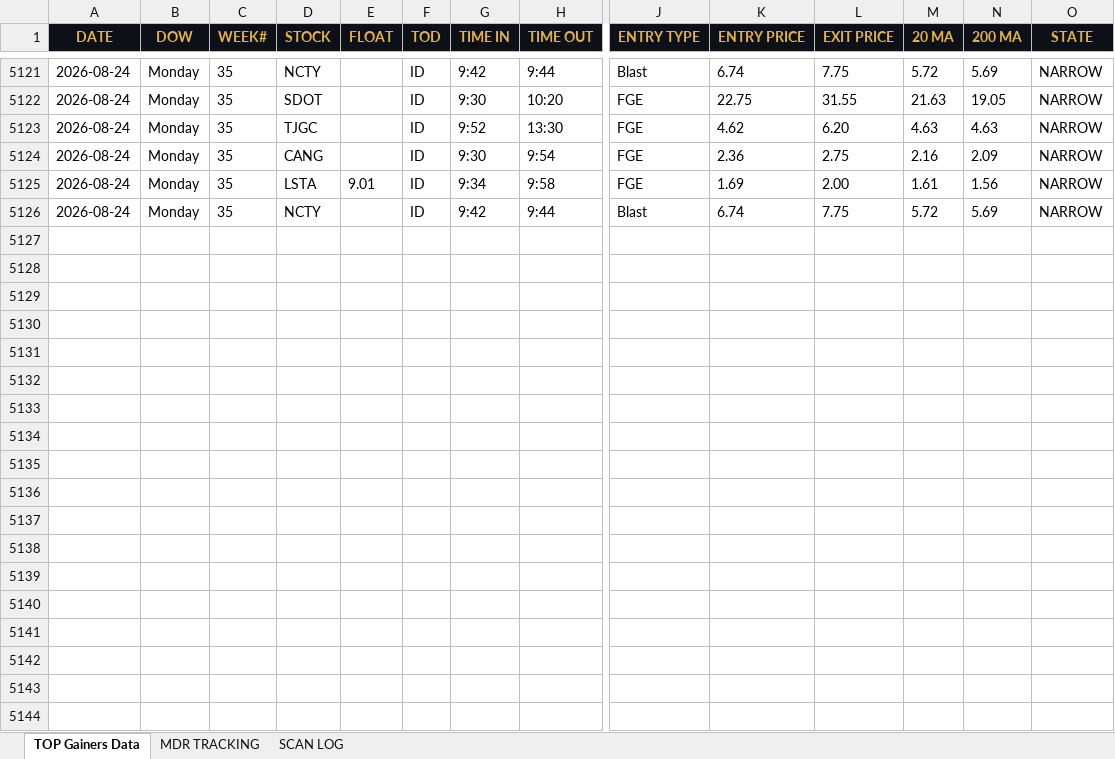
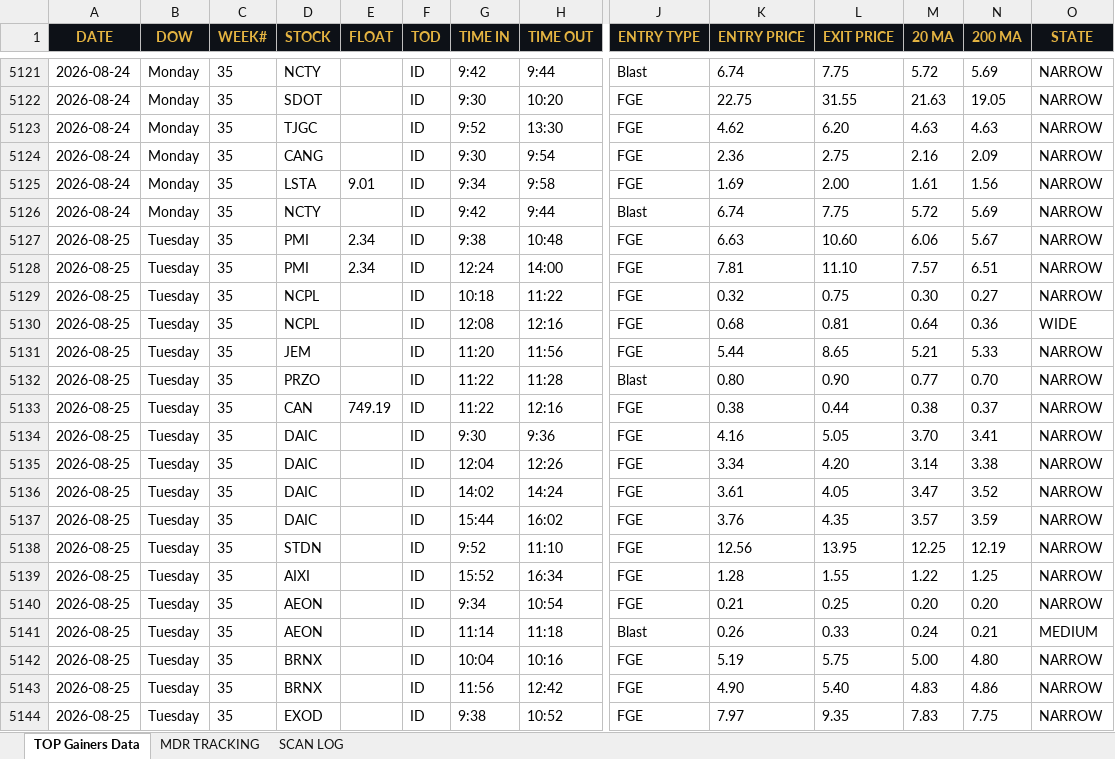
Before and after one commit to cmletsch/trading-system, an Excel workbook: data/trading_data_2026-08-25.xlsx, sheet TOP Gainers Data, drawn as a sheet; only a part is shown, gaps mark what is left out; values as stored, in another font and other column widths than the file's, no borders; rows hold the shown columns only; the diff covers the shown part only; the diff names each change by its address in the sheet, - before the commit and + after, or states it on an @@ line.

```diff
--- a/data/trading_data_2026-08-25.xlsx (sheet TOP Gainers Data)
+++ b/data/trading_data_2026-08-25.xlsx (sheet TOP Gainers Data)
+row 5127: 2026-08-25 | Tuesday | 35 | PMI | 2.34 | ID | 9:38 | 10:48 | FGE | 6.63 | 10.60 | 6.06 | 5.67 | NARROW
+row 5128: 2026-08-25 | Tuesday | 35 | PMI | 2.34 | ID | 12:24 | 14:00 | FGE | 7.81 | 11.10 | 7.57 | 6.51 | NARROW
+row 5129: 2026-08-25 | Tuesday | 35 | NCPL |  | ID | 10:18 | 11:22 | FGE | 0.32 | 0.75 | 0.30 | 0.27 | NARROW
+row 5130: 2026-08-25 | Tuesday | 35 | NCPL |  | ID | 12:08 | 12:16 | FGE | 0.68 | 0.81 | 0.64 | 0.36 | WIDE
+row 5131: 2026-08-25 | Tuesday | 35 | JEM |  | ID | 11:20 | 11:56 | FGE | 5.44 | 8.65 | 5.21 | 5.33 | NARROW
+row 5132: 2026-08-25 | Tuesday | 35 | PRZO |  | ID | 11:22 | 11:28 | Blast | 0.80 | 0.90 | 0.77 | 0.70 | NARROW
+row 5133: 2026-08-25 | Tuesday | 35 | CAN | 749.19 | ID | 11:22 | 12:16 | FGE | 0.38 | 0.44 | 0.38 | 0.37 | NARROW
+row 5134: 2026-08-25 | Tuesday | 35 | DAIC |  | ID | 9:30 | 9:36 | FGE | 4.16 | 5.05 | 3.70 | 3.41 | NARROW
+row 5135: 2026-08-25 | Tuesday | 35 | DAIC |  | ID | 12:04 | 12:26 | FGE | 3.34 | 4.20 | 3.14 | 3.38 | NARROW
+row 5136: 2026-08-25 | Tuesday | 35 | DAIC |  | ID | 14:02 | 14:24 | FGE | 3.61 | 4.05 | 3.47 | 3.52 | NARROW
+row 5137: 2026-08-25 | Tuesday | 35 | DAIC |  | ID | 15:44 | 16:02 | FGE | 3.76 | 4.35 | 3.57 | 3.59 | NARROW
+row 5138: 2026-08-25 | Tuesday | 35 | STDN |  | ID | 9:52 | 11:10 | FGE | 12.56 | 13.95 | 12.25 | 12.19 | NARROW
+row 5139: 2026-08-25 | Tuesday | 35 | AIXI |  | ID | 15:52 | 16:34 | FGE | 1.28 | 1.55 | 1.22 | 1.25 | NARROW
+row 5140: 2026-08-25 | Tuesday | 35 | AEON |  | ID | 9:34 | 10:54 | FGE | 0.21 | 0.25 | 0.20 | 0.20 | NARROW
+row 5141: 2026-08-25 | Tuesday | 35 | AEON |  | ID | 11:14 | 11:18 | Blast | 0.26 | 0.33 | 0.24 | 0.21 | MEDIUM
+row 5142: 2026-08-25 | Tuesday | 35 | BRNX |  | ID | 10:04 | 10:16 | FGE | 5.19 | 5.75 | 5.00 | 4.80 | NARROW
+row 5143: 2026-08-25 | Tuesday | 35 | BRNX |  | ID | 11:56 | 12:42 | FGE | 4.90 | 5.40 | 4.83 | 4.86 | NARROW
+row 5144: 2026-08-25 | Tuesday | 35 | EXOD |  | ID | 9:38 | 10:52 | FGE | 7.97 | 9.35 | 7.83 | 7.75 | NARROW
```
Also changed, not shown: 11 added rows elsewhere in this sheet, sheet MDR TRACKING, sheet SCAN LOG, 2 other files.
